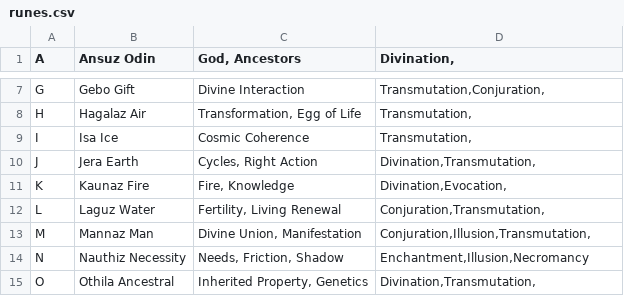
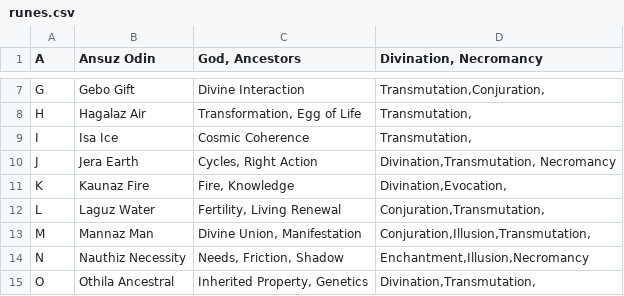
Before and after one commit to TheCDC/Playground, a CSV file: dnd/omari_cbu/runes.csv, drawn as a sheet; only a part is shown, gaps mark what is left out; the diff names each change by its address in the sheet, - before the commit and + after, or states it on an @@ line.

```diff
--- a/dnd/omari_cbu/runes.csv
+++ b/dnd/omari_cbu/runes.csv
-D1: Divination,
+D1: Divination, Necromancy
-D10 (Divination, Necromancy): Divination,Transmutation,
+D10 (Divination, Necromancy): Divination,Transmutation, Necromancy
```
Also changed, not shown: 3 other files.
